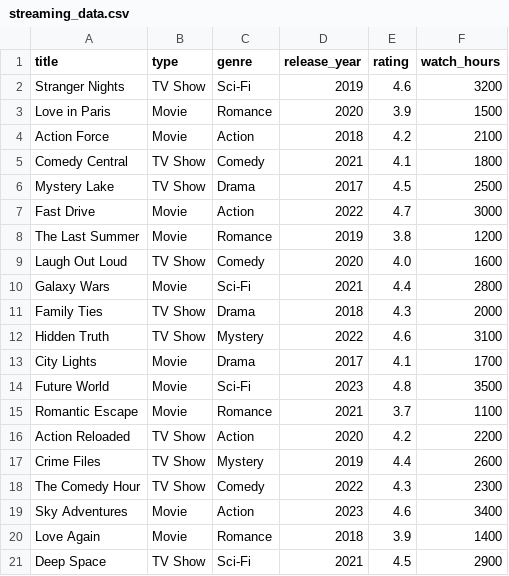
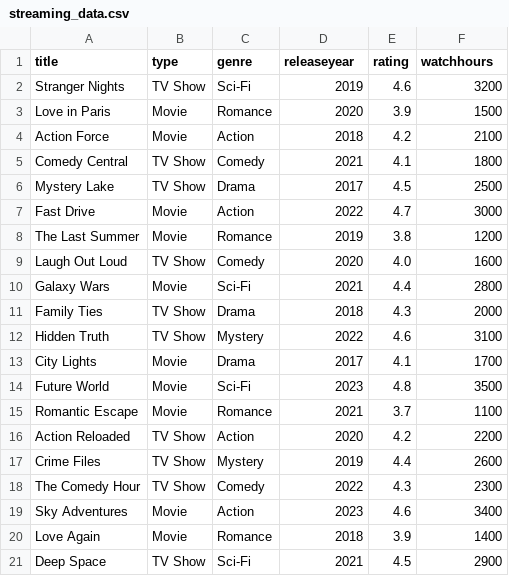
Before and after one commit to shashiaddala-collab/streaming, a CSV file: streaming_data.csv, drawn as a sheet.

Commit message:
Fix column names in streaming_data.csv
Updated column names for consistency in streaming_data.csv.

```diff
--- a/streaming_data.csv
+++ b/streaming_data.csv
@@ -1,2 +1,2 @@
-title,type,genre,release_year,rating,watch_hours
+title,type,genre,releaseyear,rating,watchhours
 Stranger Nights,TV Show,Sci-Fi,2019,4.6,3200
```
